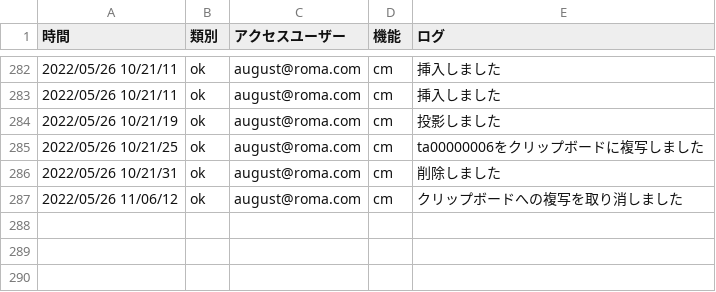
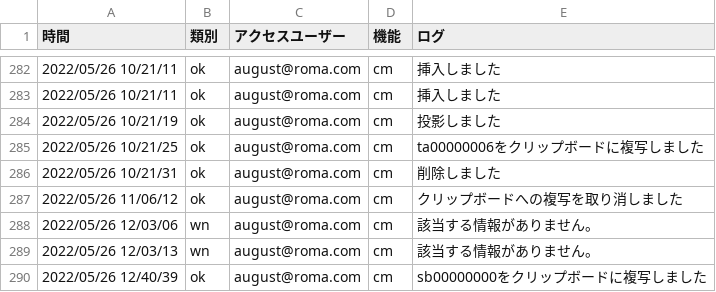
Before and after one commit to tkcune/t_une_repo01, a CSV file: work_management/public/fclg00000001.csv, drawn as a sheet; only a part is shown, gaps mark what is left out; the diff names each change by its address in the sheet, - before the commit and + after, or states it on an @@ line.

```diff
--- a/work_management/public/fclg00000001.csv
+++ b/work_management/public/fclg00000001.csv
+row 288: 2022/05/26 12/03/06 | wn | august@roma.com | cm | 該当する情報がありません。
+row 289: 2022/05/26 12/03/13 | wn | august@roma.com | cm | 該当する情報がありません。
+row 290: 2022/05/26 12/40/39 | ok | august@roma.com | cm | sb00000000をクリップボードに複写しました
```
Also changed, not shown: 5 other files.
